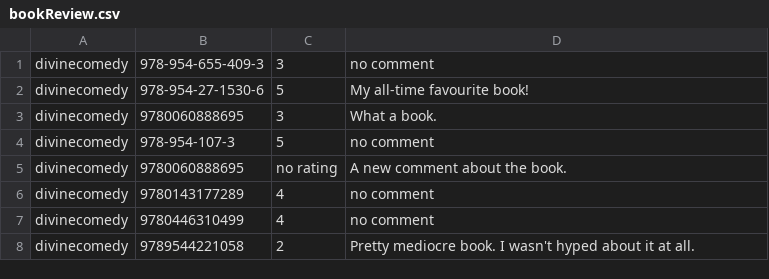
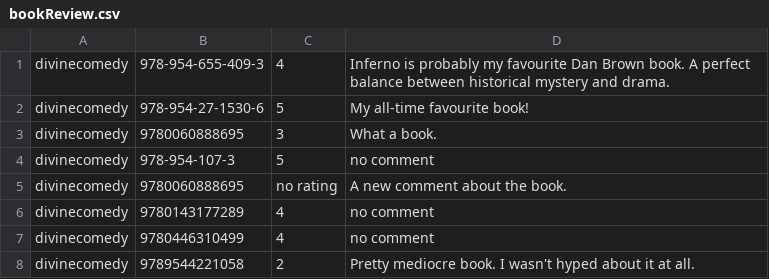
Before and after one commit to RosenKumanov/LibraryProject, a CSV file: library_project/files/bookReview.csv, drawn as a sheet.

```diff
--- a/library_project/files/bookReview.csv
+++ b/library_project/files/bookReview.csv
@@ -1,2 +1,2 @@
-divinecomedy,978-954-655-409-3,3,no comment
+divinecomedy,978-954-655-409-3,4,Inferno is probably my favourite Dan Brown book. A perfect balance between historical mystery and drama.
 divinecomedy,978-954-27-1530-6,5,My all-time favourite book!
```
Also changed, not shown: library_project/files/books.csv, library_project/files/users.csv, 28 other files.
